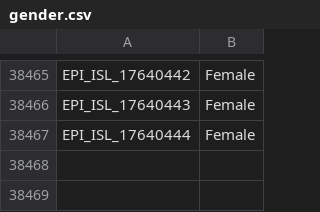
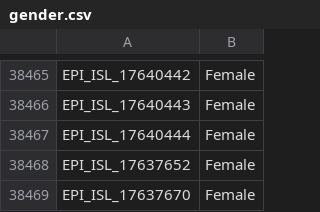
Before and after one commit to mgvi-nibm/c19-gsv, a CSV file: gender.csv, drawn as a sheet; only a part is shown, gaps mark what is left out; the diff names each change by its address in the sheet, - before the commit and + after, or states it on an @@ line.

```diff
--- a/gender.csv
+++ b/gender.csv
+row 38468: EPI_ISL_17637652 | Female
+row 38469: EPI_ISL_17637670 | Female
```
Also changed, not shown: clades.csv, submitlab.csv, 10 other files.
